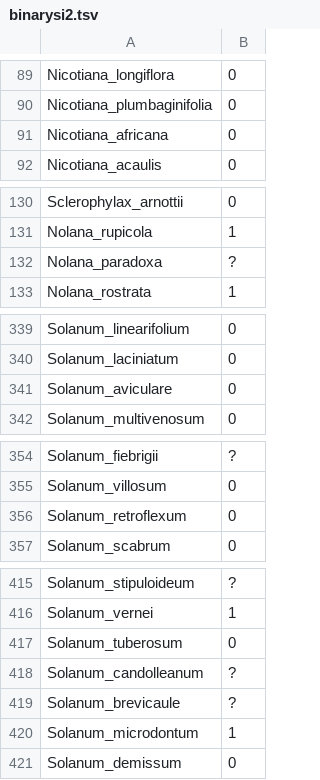
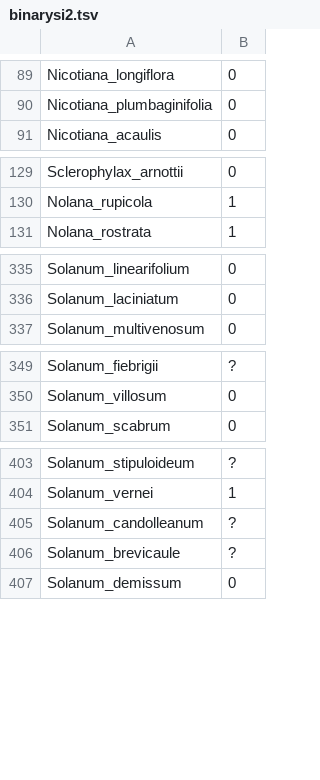
Before and after one commit to roszenil/solploidy, a TSV file: basicdata/binarysi2.tsv, drawn as a sheet; only a part is shown, gaps mark what is left out; the diff covers the shown part only.

```diff
--- a/basicdata/binarysi2.tsv
+++ b/basicdata/binarysi2.tsv
@@ -90,3 +90,2 @@ Nicotiana_longiflora	0
 Nicotiana_plumbaginifolia	0
-Nicotiana_africana	0
 Nicotiana_acaulis	0
@@ -131,3 +130,2 @@ Sclerophylax_arnottii	0
 Nolana_rupicola	1
-Nolana_paradoxa	?
 Nolana_rostrata	1
@@ -340,3 +336,2 @@ Solanum_linearifolium	0
 Solanum_laciniatum	0
-Solanum_aviculare	0
 Solanum_multivenosum	0
@@ -355,3 +350,2 @@ Solanum_fiebrigii	?
 Solanum_villosum	0
-Solanum_retroflexum	0
 Solanum_scabrum	0
@@ -416,6 +404,4 @@ Solanum_stipuloideum	?
 Solanum_vernei	1
-Solanum_tuberosum	0
 Solanum_candolleanum	?
 Solanum_brevicaule	?
-Solanum_microdontum	1
 Solanum_demissum	0
```
Also changed, not shown: 12 removed rows elsewhere in this file, basicdata/binaryploidy2.tsv, basicdata/threestate2.tsv, 2 other files.
